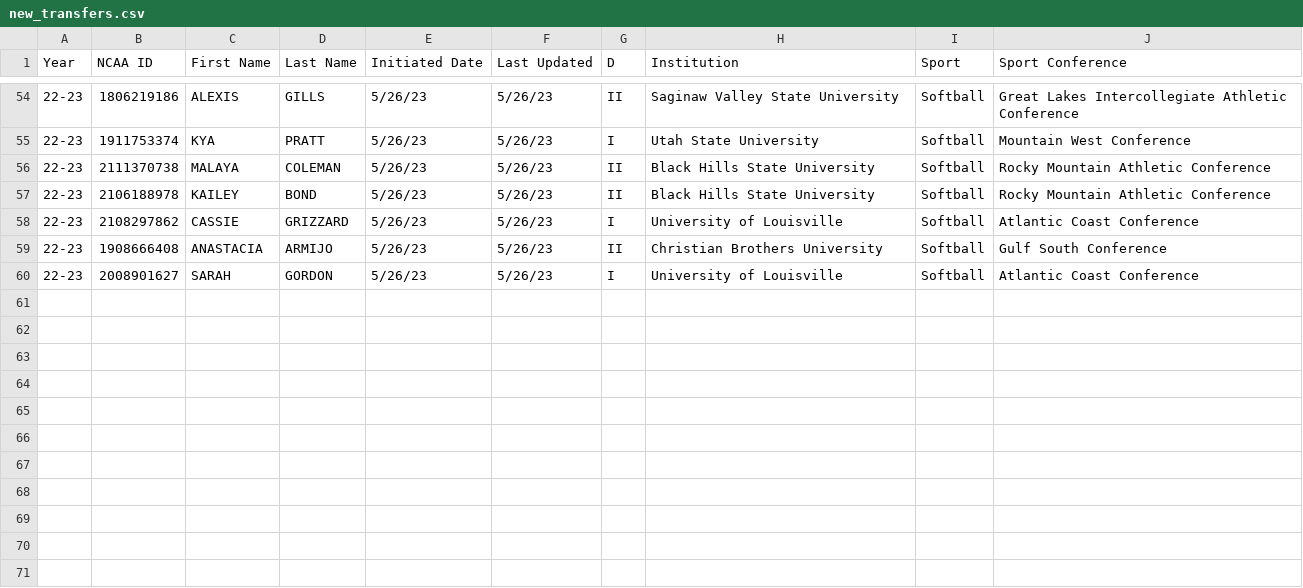
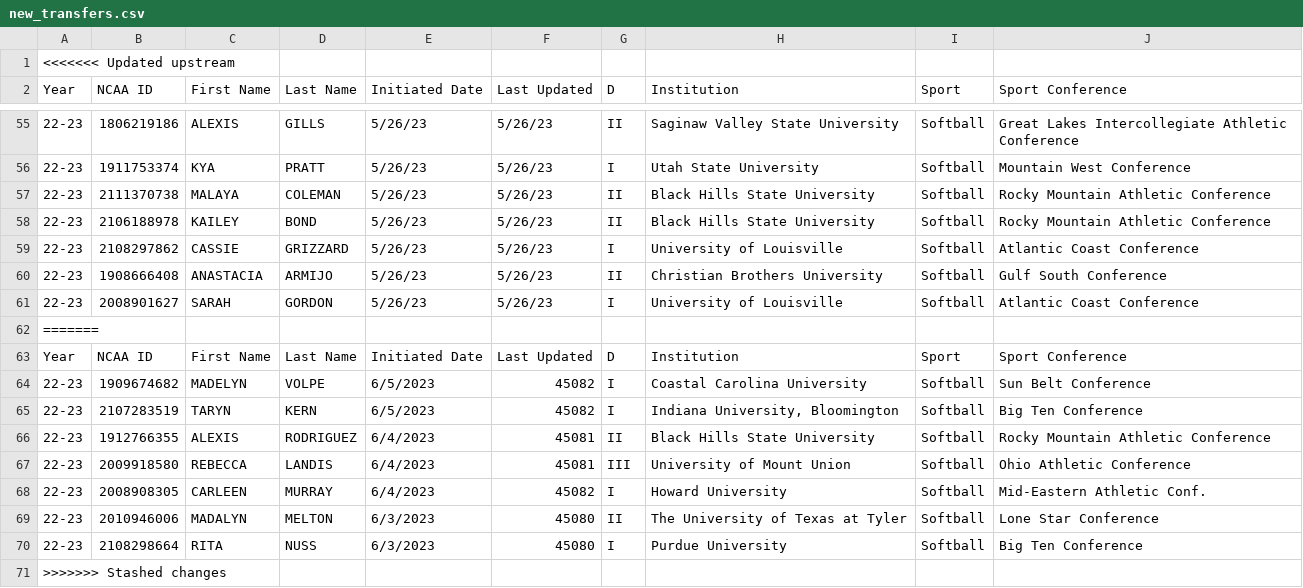
Before and after one commit to tmking2002/softball-projects, a CSV file: portal_search/new_transfers.csv, drawn as a sheet; only a part is shown, gaps mark what is left out; the diff names each change by its address in the sheet, - before the commit and + after, or states it on an @@ line.

```diff
--- a/portal_search/new_transfers.csv
+++ b/portal_search/new_transfers.csv
+row 1: <<<<<<< Updated upstream
+row 62: =======
+row 63: Year | NCAA ID | First Name | Last Name | Initiated Date | Last Updated | D | Institution | Sport | Sport Conference
+row 64: 22-23 | 1909674682 | MADELYN | VOLPE | 6/5/2023 | 45082 | I | Coastal Carolina University | Softball | Sun Belt Conference
+row 65: 22-23 | 2107283519 | TARYN | KERN | 6/5/2023 | 45082 | I | Indiana University, Bloomington | Softball | Big Ten Conference
+row 66: 22-23 | 1912766355 | ALEXIS | RODRIGUEZ | 6/4/2023 | 45081 | II | Black Hills State University | Softball | Rocky Mountain Athletic Conference
+row 67: 22-23 | 2009918580 | REBECCA | LANDIS | 6/4/2023 | 45081 | III | University of Mount Union | Softball | Ohio Athletic Conference
+row 68: 22-23 | 2008908305 | CARLEEN | MURRAY | 6/4/2023 | 45082 | I | Howard University | Softball | Mid-Eastern Athletic Conf.
+row 69: 22-23 | 2010946006 | MADALYN | MELTON | 6/3/2023 | 45080 | II | The University of Texas at Tyler | Softball | Lone Star Conference
+row 70: 22-23 | 2108298664 | RITA | NUSS | 6/3/2023 | 45080 | I | Purdue University | Softball | Big Ten Conference
+row 71: >>>>>>> Stashed changes
```
Also changed, not shown: portal_search/hitters.csv, portal_search/pitchers.csv, 6 other files.
